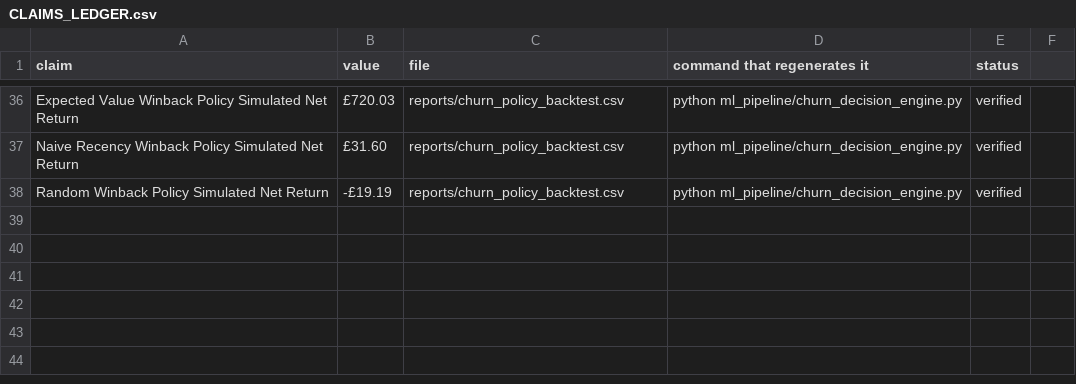
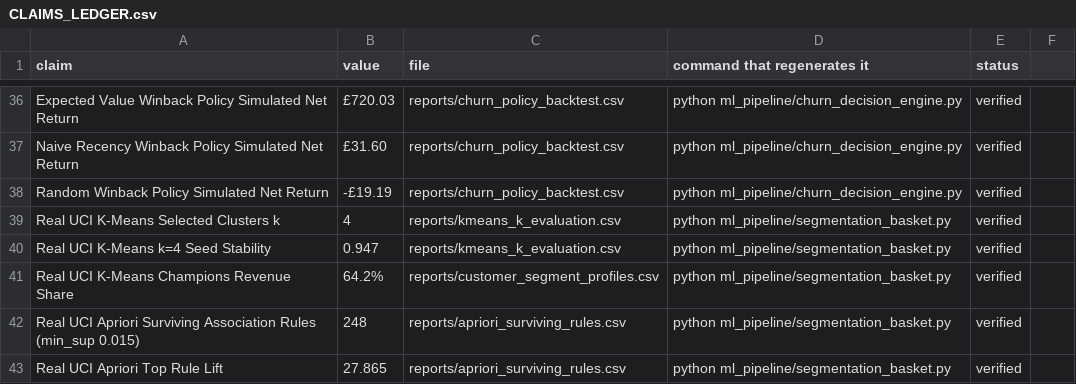
Before and after one commit to jaindhruv1923/Project-Profitara-Retail-BI-Pipeline, a CSV file: CLAIMS_LEDGER.csv, drawn as a sheet; only a part is shown, gaps mark what is left out.

Commit message:
Phase 4: Customer segmentation with seed stability and Apriori association rules completed

```diff
--- a/CLAIMS_LEDGER.csv
+++ b/CLAIMS_LEDGER.csv
@@ -38 +38,6 @@ Naive Recency Winback Policy Simulated Net Return,£31.60,reports/churn_policy_b
 Random Winback Policy Simulated Net Return,-£19.19,reports/churn_policy_backtest.csv,python ml_pipeline/churn_decision_engine.py,verified
+Real UCI K-Means Selected Clusters k,4,reports/kmeans_k_evaluation.csv,python ml_pipeline/segmentation_basket.py,verified
+Real UCI K-Means k=4 Seed Stability,0.947,reports/kmeans_k_evaluation.csv,python ml_pipeline/segmentation_basket.py,verified
+Real UCI K-Means Champions Revenue Share,64.2%,reports/customer_segment_profiles.csv,python ml_pipeline/segmentation_basket.py,verified
+Real UCI Apriori Surviving Association Rules (min_sup 0.015),248,reports/apriori_surviving_rules.csv,python ml_pipeline/segmentation_basket.py,verified
+Real UCI Apriori Top Rule Lift,27.865,reports/apriori_surviving_rules.csv,python ml_pipeline/segmentation_basket.py,verified
```
Also changed, not shown: 5 other files.
